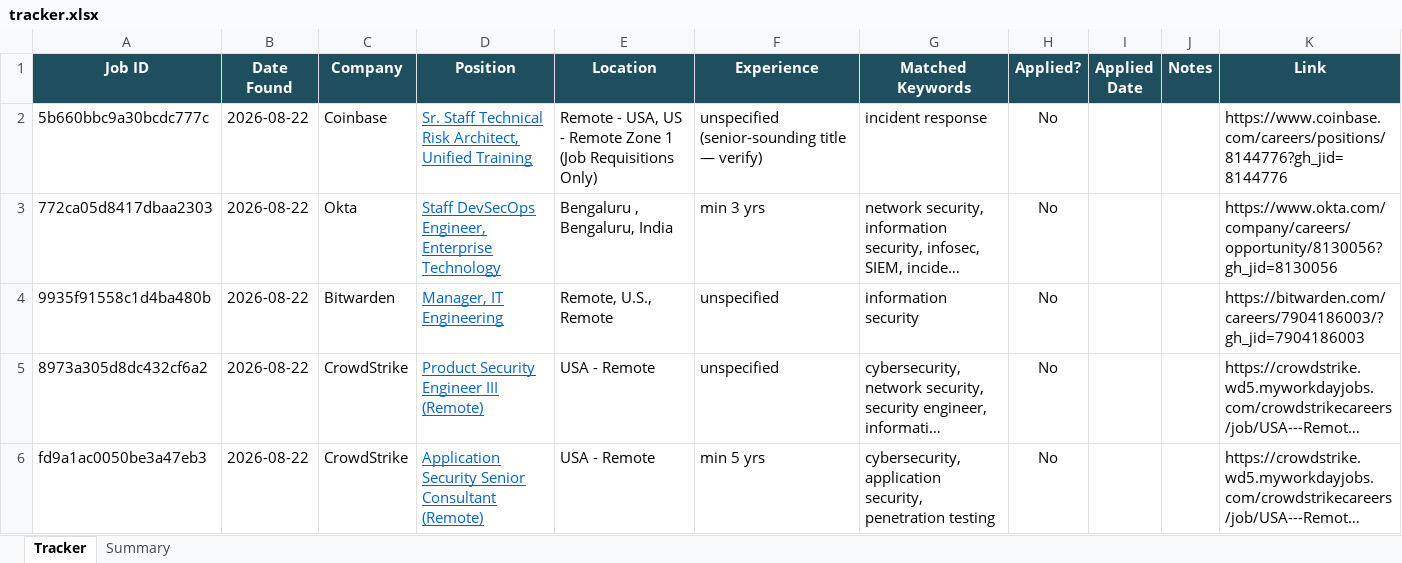
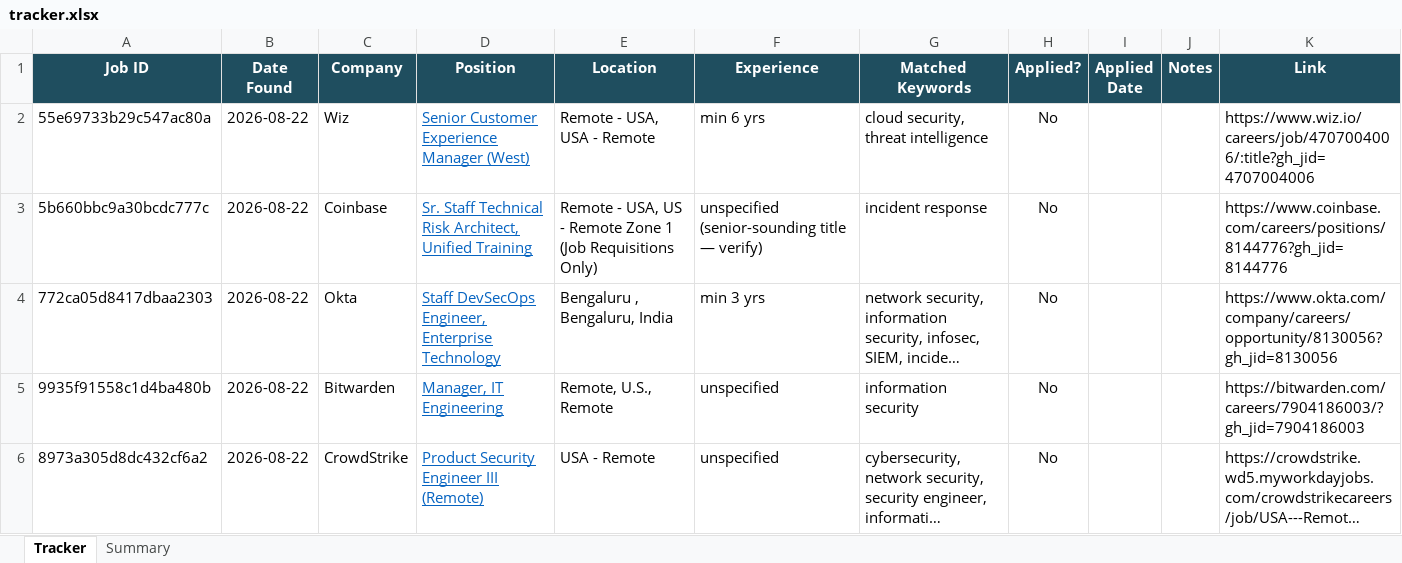
Before and after one commit to rajattiwari-stack/job-sentinel, an Excel workbook: tracker.xlsx, sheet Tracker, drawn as a sheet; only a part is shown; the shorter side is filled out with more unchanged rows; long unchanged cells end in …; values as stored, in another font and other column widths than the file's, no borders; conditional formats not drawn; the diff names each change by its address in the sheet, - before the commit and + after, or states it on an @@ line.

```diff
--- a/tracker.xlsx (sheet Tracker)
+++ b/tracker.xlsx (sheet Tracker)
+row 2: 55e69733b29c547ac80a | 2026-08-22 | Wiz | Senior Customer Experience Manager (West) | Remote - USA, USA - Remote | min 6 yrs | cloud security, threat intelligence | No |  |  | https://www.wiz.io/careers/job/4707004006/:title?gh_jid=4707004006
```
Also changed, not shown: 1 other file.
